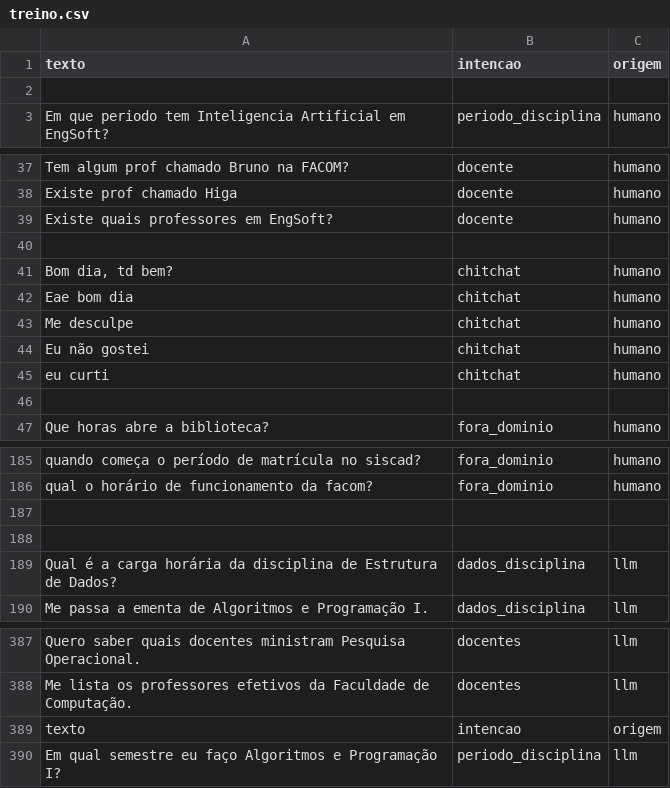
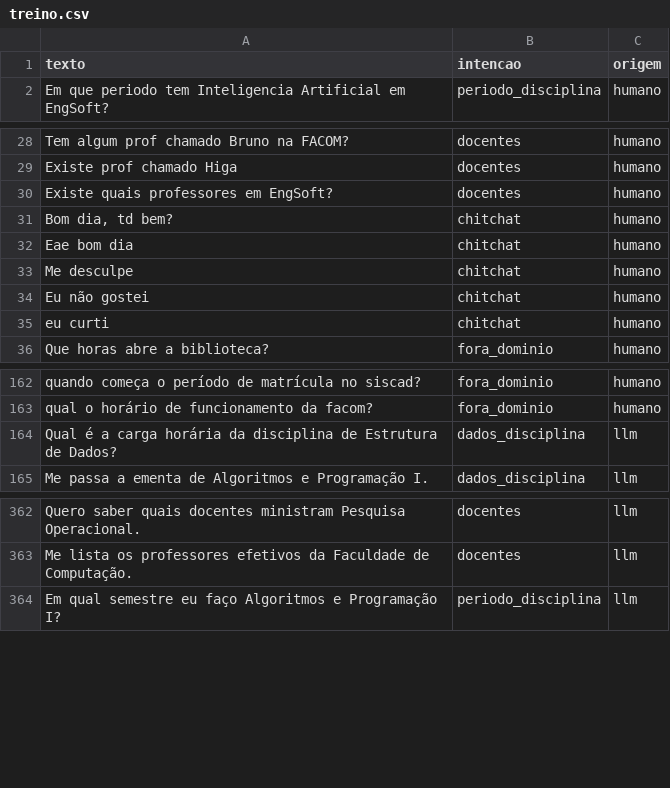
Before and after one commit to jterr3s/IA-2026-02-TP-Chatcom, a CSV file: dados/treino.csv, drawn as a sheet; only a part is shown, gaps mark what is left out; the diff covers the shown part only.

```diff
--- a/dados/treino.csv
+++ b/dados/treino.csv
@@ -1,3 +1,2 @@
 texto,intencao,origem
-
 "Em que periodo tem Inteligencia Artificial em EngSoft?",periodo_disciplina,humano
@@ -37,5 +28,4 @@ texto,intencao,origem
-"Tem algum prof chamado Bruno na FACOM?",docente,humano
-"Existe prof chamado Higa",docente,humano
-"Existe quais professores em EngSoft?",docente,humano
-
+"Tem algum prof chamado Bruno na FACOM?",docentes,humano
+"Existe prof chamado Higa",docentes,humano
+"Existe quais professores em EngSoft?",docentes,humano
 "Bom dia, td bem?",chitchat,humano
@@ -45,3 +35,2 @@ texto,intencao,origem
 "eu curti",chitchat,humano
-
 "Que horas abre a biblioteca?",fora_dominio,humano
@@ -186,4 +163,2 @@ quando começa o período de matrícula no siscad?,fora_dominio,humano
 qual o horário de funcionamento da facom?,fora_dominio,humano
-
-
 "Qual é a carga horária da disciplina de Estrutura de Dados?",dados_disciplina,llm
@@ -388,3 +363,2 @@ qual o horário de funcionamento da facom?,fora_dominio,humano
 "Me lista os professores efetivos da Faculdade de Computação.",docentes,llm
-texto,intencao,origem
 "Em qual semestre eu faço Algoritmos e Programação I?",periodo_disciplina,llm
```
Also changed, not shown: 20 removed rows and 10 edited cells elsewhere in this file, dados/teste.csv, 19 other files.
